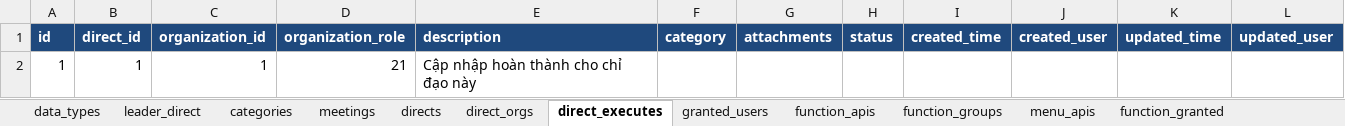
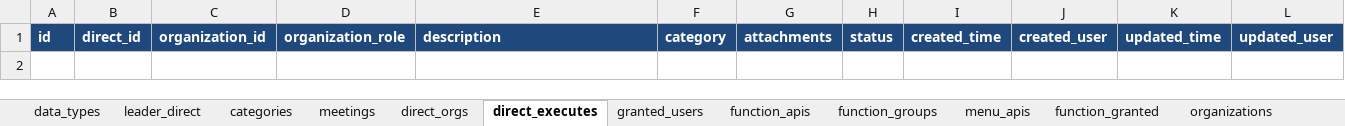
Before and after one commit to nvdinh185/leader-direct, an Excel workbook: db/excel/api-function-granted-users-cdld.xlsx, sheet direct_executes, drawn as a sheet; values as stored, in another font and other column widths than the file's, no borders; the diff names each change by its address in the sheet, - before the commit and + after, or states it on an @@ line.

```diff
--- a/db/excel/api-function-granted-users-cdld.xlsx (sheet direct_executes)
+++ b/db/excel/api-function-granted-users-cdld.xlsx (sheet direct_executes)
-sheet tab: directs
-row 2: 1 | 1 | 1 | 21 | Cập nhập hoàn thành cho chỉ đạo này
```
Also changed, not shown: sheet categories, sheet leader_direct, sheet direct_orgs, sheet granted_users, sheet organizations, sheet meetings, 2 other files.
